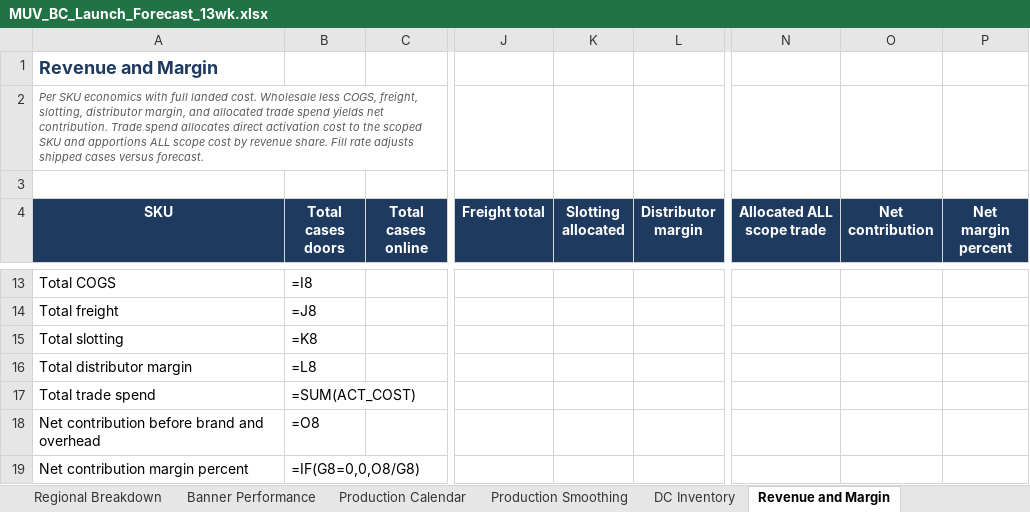
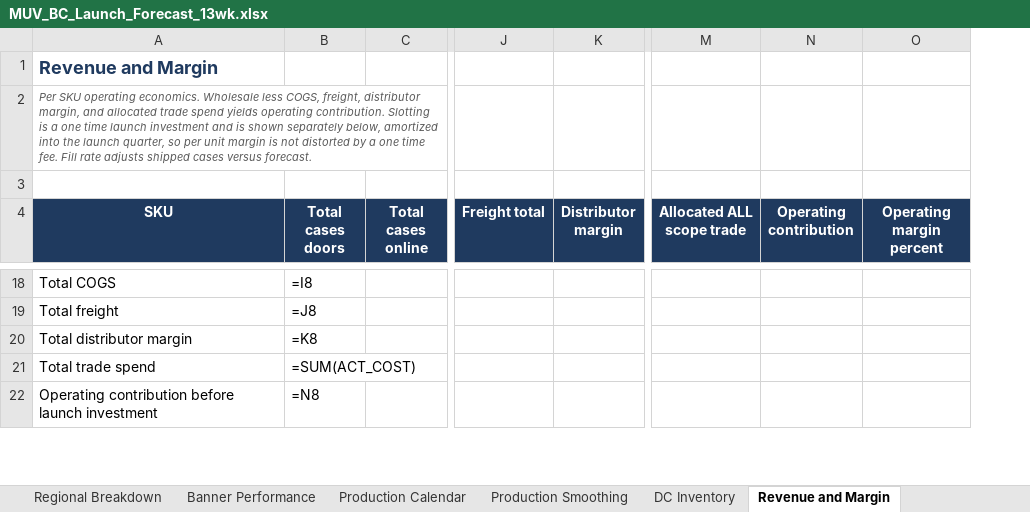
Before and after one commit to louisnto-cloud/my-first-project, an Excel workbook: MUV_BC_Launch_Forecast_13wk.xlsx, sheet Revenue and Margin, drawn as a sheet; only a part is shown, gaps mark what is left out; values as stored, in another font and other column widths than the file's, no borders; formulas without a stored value are shown as written; removed rows and columns are numbered as before the commit, all else as after; rows hold the shown columns only; the diff covers the shown part only; the diff names each change by its address in the sheet, - before the commit and + after, or states it on an @@ line.

```diff
--- a/MUV_BC_Launch_Forecast_13wk.xlsx (sheet Revenue and Margin)
+++ b/MUV_BC_Launch_Forecast_13wk.xlsx (sheet Revenue and Margin)
-column K (Slotting allocated), empty
-column O (Net contribution), empty
-column P (Net margin percent), empty
+column N (Operating contribution), empty
+column O (Operating margin percent), empty
-A2 (SKU): Per SKU economics with full landed cost. Wholesale less COGS, freight, slotting, distributor margin, and allocated trade spend yields net contribution. Trade spend allocates direct activation cost to the scoped SKU and apportions ALL scope cost by revenue share. Fill rate…
+A2 (SKU): Per SKU operating economics. Wholesale less COGS, freight, distributor margin, and allocated trade spend yields operating contribution. Slotting is a one time launch investment and is shown separately below, amortized into the launch quarter, so per unit margin is not distorted by a one time fee. Fill rate…
-row 15: Total slotting | =K8
-B20 (Total cases doors): =L8
+B20 (Total cases doors): =K8
-row 18: Net contribution before brand and overhead | =O8
-row 19: Net contribution margin percent | =IF(G8=0,0,O8/G8)
+row 22: Operating contribution before launch investment | =N8
```
Also changed, not shown: 10 added rows and 3 edited cells elsewhere in this sheet, sheet Inputs, sheet Executive Summary, sheet Dashboard, sheet Methodology, sheet Glossary, other sheet tabs, 2 other files.
